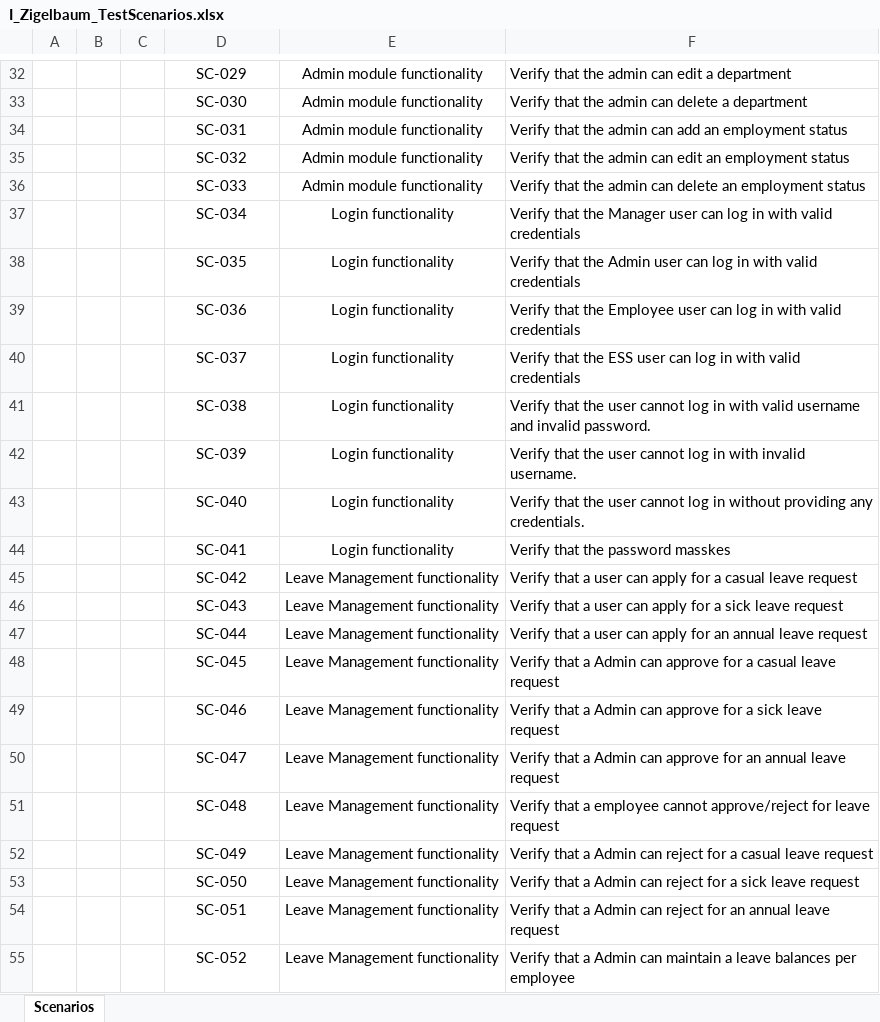
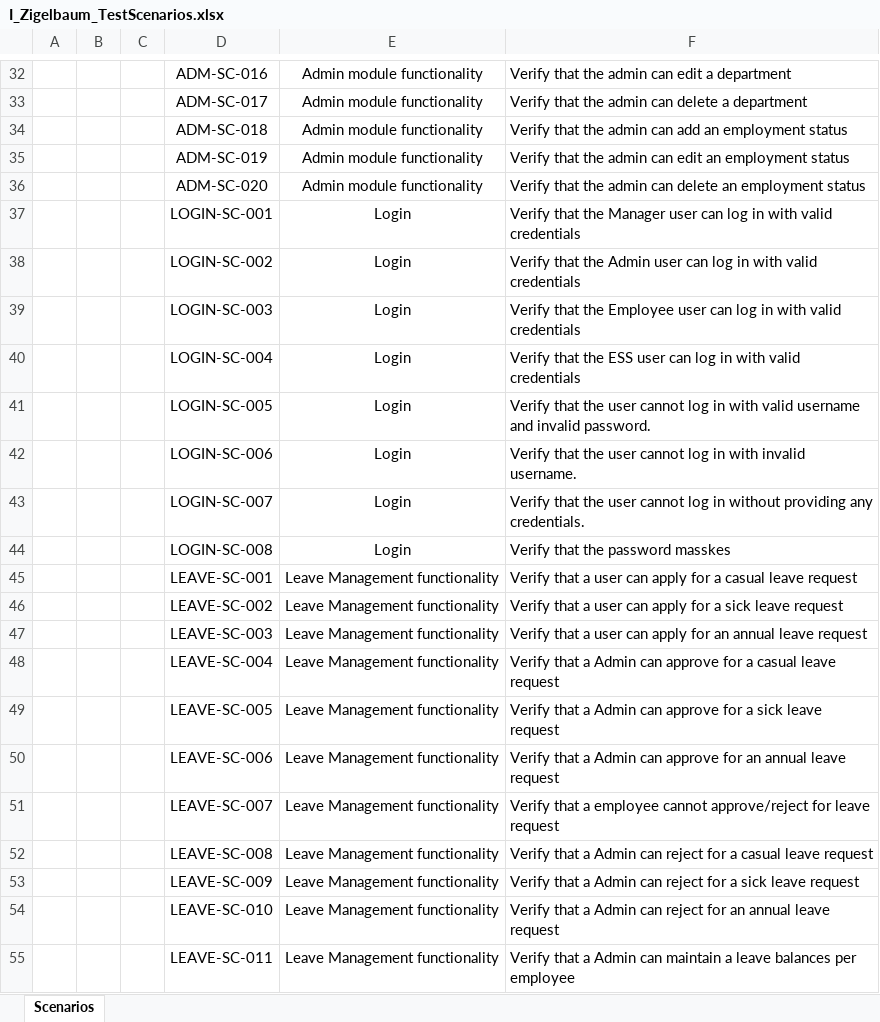
Before and after one commit to IgorZig/OrangeHRM-playwright, an Excel workbook: docs/test-scenarious/I_Zigelbaum_TestScenarios.xlsx, sheet Scenarios, drawn as a sheet; only a part is shown, gaps mark what is left out; values as stored, in another font and other column widths than the file's, no borders; removed rows and columns are numbered as before the commit, all else as after; the diff covers the shown part only; the diff names each change by its address in the sheet, - before the commit and + after, or states it on an @@ line.

```diff
--- a/docs/test-scenarious/I_Zigelbaum_TestScenarios.xlsx (sheet Scenarios)
+++ b/docs/test-scenarious/I_Zigelbaum_TestScenarios.xlsx (sheet Scenarios)
-D32: SC-029
+D32: ADM-SC-016
-D33: SC-030
+D33: ADM-SC-017
-D34: SC-031
+D34: ADM-SC-018
-D35: SC-032
+D35: ADM-SC-019
-D36: SC-033
+D36: ADM-SC-020
-row 37:  |  |  | SC-034 | Login functionality | Verify that the Manager user can log in with valid credentials
-row 38:  |  |  | SC-035 | Login functionality | Verify that the Admin user can log in with valid credentials
-row 39:  |  |  | SC-036 | Login functionality | Verify that the Employee user can log in with valid credentials
-row 40:  |  |  | SC-037 | Login functionality | Verify that the ESS user can log in with valid credentials
-row 41:  |  |  | SC-038 | Login functionality | Verify that the user cannot log in with valid username and invalid password.
-row 42:  |  |  | SC-039 | Login functionality | Verify that the user cannot log in with invalid username.
-row 43:  |  |  | SC-040 | Login functionality | Verify that the user cannot log in without providing any credentials.
-row 44:  |  |  | SC-041 | Login functionality | Verify that the password masskes
+row 37:  |  |  | LOGIN-SC-001 | Login | Verify that the Manager user can log in with valid credentials
+row 38:  |  |  | LOGIN-SC-002 | Login | Verify that the Admin user can log in with valid credentials
+row 39:  |  |  | LOGIN-SC-003 | Login | Verify that the Employee user can log in with valid credentials
+row 40:  |  |  | LOGIN-SC-004 | Login | Verify that the ESS user can log in with valid credentials
+row 41:  |  |  | LOGIN-SC-005 | Login | Verify that the user cannot log in with valid username and invalid password.
+row 42:  |  |  | LOGIN-SC-006 | Login | Verify that the user cannot log in with invalid username.
+row 43:  |  |  | LOGIN-SC-007 | Login | Verify that the user cannot log in without providing any credentials.
+row 44:  |  |  | LOGIN-SC-008 | Login | Verify that the password masskes
-D45: SC-042
+D45: LEAVE-SC-001
-D46: SC-043
+D46: LEAVE-SC-002
-D47: SC-044
+D47: LEAVE-SC-003
-D48: SC-045
+D48: LEAVE-SC-004
-D49: SC-046
+D49: LEAVE-SC-005
-D50: SC-047
+D50: LEAVE-SC-006
-D51: SC-048
+D51: LEAVE-SC-007
-D52: SC-049
+D52: LEAVE-SC-008
-D53: SC-050
+D53: LEAVE-SC-009
-D54: SC-051
+D54: LEAVE-SC-010
-D55: SC-052
+D55: LEAVE-SC-011
```
Also changed, not shown: 1 added row and 55 edited cells elsewhere in this sheet, 8 other files.
